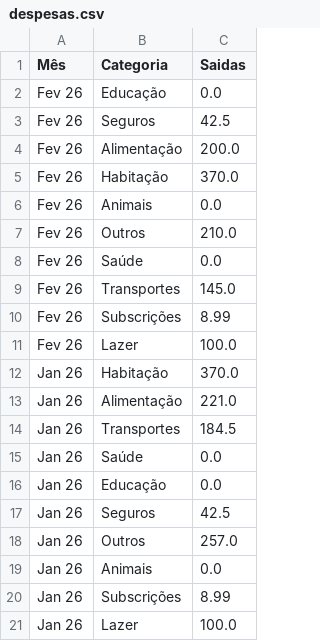
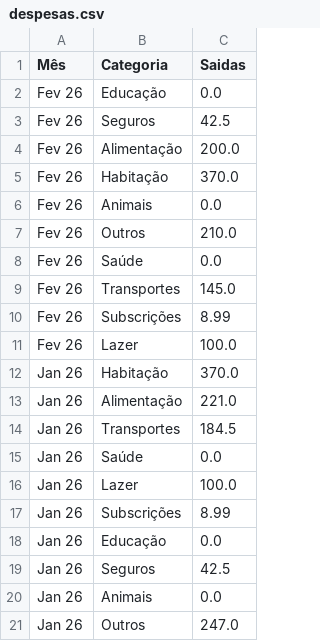
Before and after one commit to jofaria16/fire_app, a CSV file: dados/despesas.csv, drawn as a sheet.

Commit message:
update despesas

```diff
--- a/dados/despesas.csv
+++ b/dados/despesas.csv
@@ -15,7 +15,7 @@ Jan 26,Transportes,184.5
 Jan 26,Saúde,0.0
+Jan 26,Lazer,100.0
+Jan 26,Subscrições,8.99
 Jan 26,Educação,0.0
 Jan 26,Seguros,42.5
-Jan 26,Outros,257.0
 Jan 26,Animais,0.0
-Jan 26,Subscrições,8.99
-Jan 26,Lazer,100.0
+Jan 26,Outros,247.0
```
